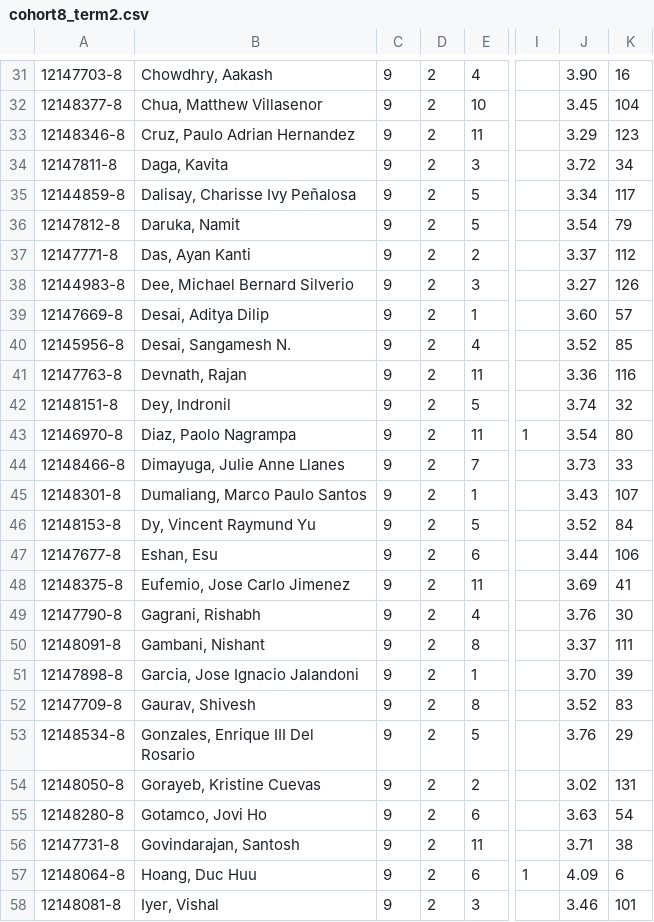
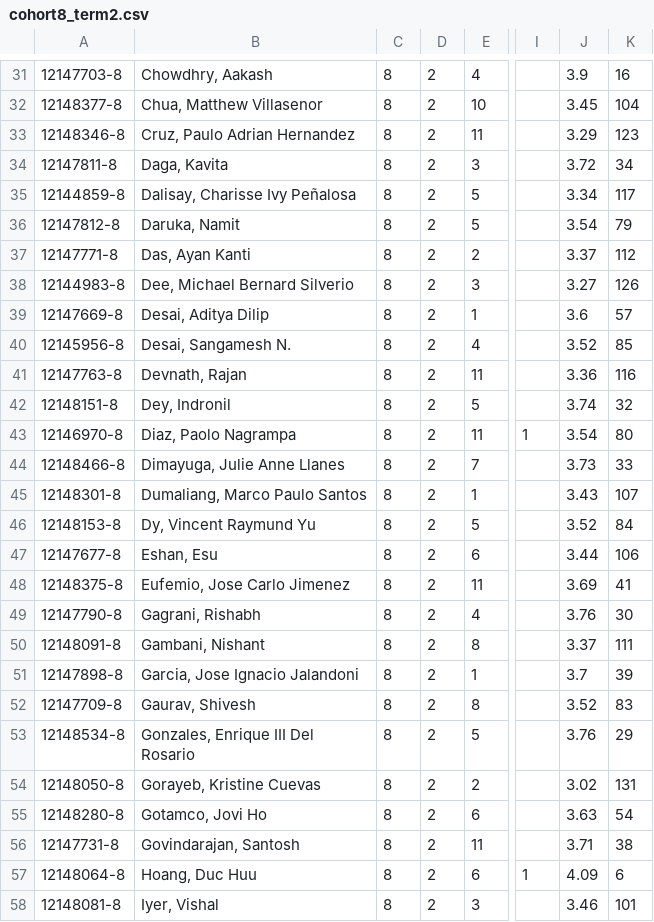
Before and after one commit to pgarcia041993/deleaves, a CSV file: public/csv/cohort8_term2.csv, drawn as a sheet; only a part is shown, gaps mark what is left out; the diff covers the shown part only; the diff names each change by its address in the sheet, - before the commit and + after, or states it on an @@ line.

```diff
--- a/public/csv/cohort8_term2.csv
+++ b/public/csv/cohort8_term2.csv
-C31:C58: 9
+C31:C58: 8
-J31: 3.90
+J31: 3.9
-J39: 3.60
+J39: 3.6
-J51: 3.70
+J51: 3.7
```
Also changed, not shown: 114 edited cells elsewhere in this file.
